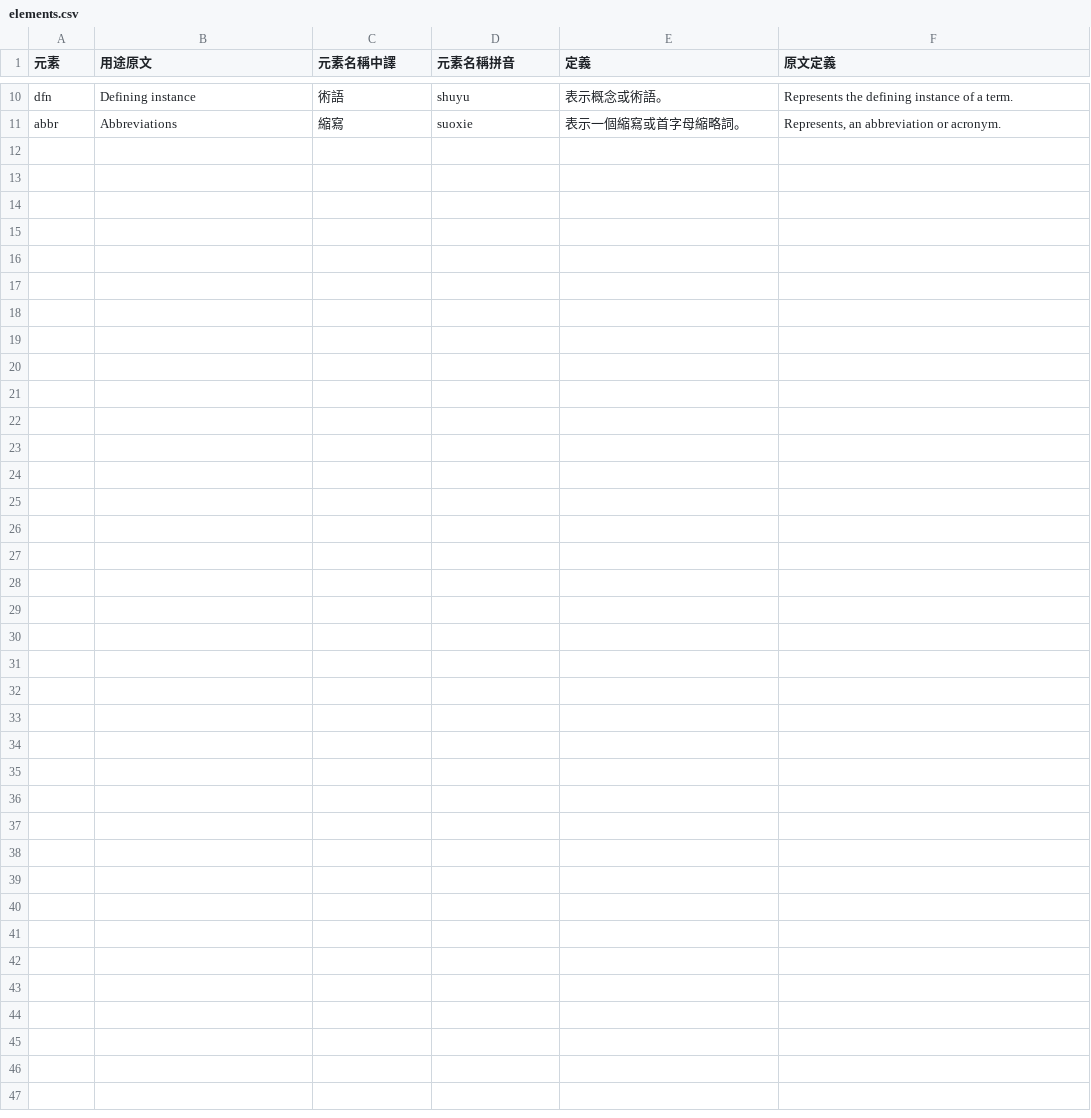
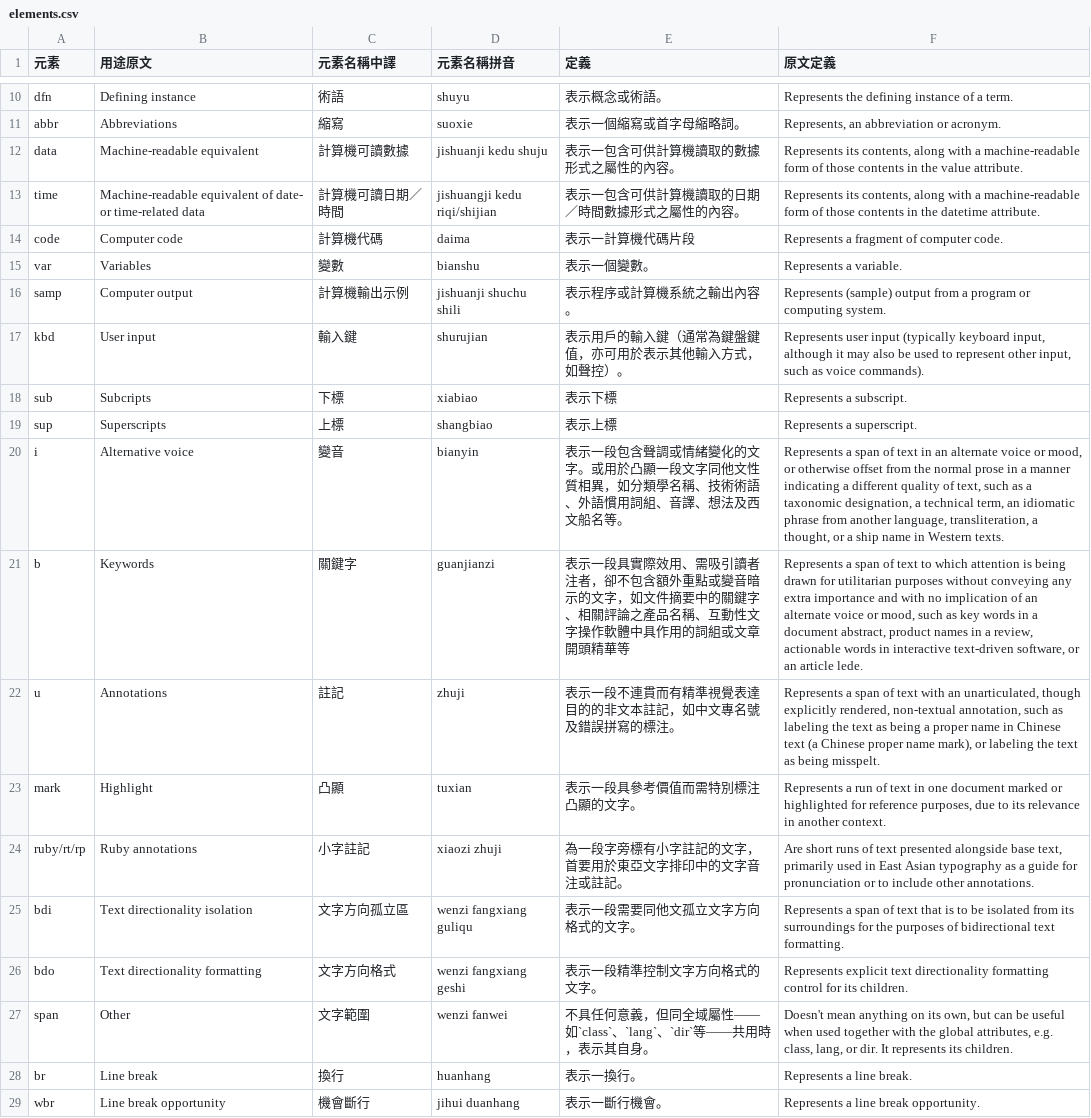
Before and after one commit to ethantw/html5-term-zh, a CSV file: elements.csv, drawn as a sheet; only a part is shown, gaps mark what is left out; the diff names each change by its address in the sheet, - before the commit and + after, or states it on an @@ line.

Commit message:
format

```diff
--- a/elements.csv
+++ b/elements.csv
+row 12: data | Machine-readable equivalent | 計算機可讀數據 | jishuanji kedu shuju | 表示一包含可供計算機讀取的數據形式之屬性的內容。 | Represents its contents, along with a machine-readable form of those contents in the value attribute.
+row 13: time | Machine-readable equivalent of date- or time-related data | 計算機可讀日期／時間 | jishuangji kedu riqi/shijian | 表示一包含可供計算機讀取的日期／時間數據形式之屬性的內容。 | Represents its contents, along with a machine-readable form of those contents in the datetime attribute.
+row 14: code | Computer code | 計算機代碼 | daima | 表示一計算機代碼片段 | Represents a fragment of computer code.
+row 15: var | Variables | 變數 | bianshu | 表示一個變數。 | Represents a variable.
+row 16: samp | Computer output | 計算機輸出示例 | jishuanji shuchu shili | 表示程序或計算機系統之輸出內容。 | Represents (sample) output from a program or computing system.
+row 17: kbd | User input | 輸入鍵 | shurujian | 表示用戶的輸入鍵（通常為鍵盤鍵值，亦可用於表示其他輸入方式，如聲控）。 | Represents user input (typically keyboard input, although it may also be used to represent other input, such as voice commands).
+row 18: sub | Subcripts | 下標 | xiabiao | 表示下標 | Represents a subscript.
+row 19: sup | Superscripts | 上標 | shangbiao | 表示上標 | Represents a superscript.
+row 20: i | Alternative voice | 變音 | bianyin | 表示一段包含聲調或情緒變化的文字。或用於凸顯一段文字同他文性質相異，如分類學名稱、技術術語、外語慣用詞組、音譯、想法及西文船名等。 | Represents a span of text in an alternate voice or mood, or otherwise offset from the normal prose in a manner indicating a different quality of text, such as a taxonomic designation, a technical term, an idiomatic phrase from another language, transliteration, a thought, or a ship name in Western texts.
+row 21: b | Keywords | 關鍵字 | guanjianzi | 表示一段具實際效用、需吸引讀者注者，卻不包含額外重點或變音暗示的文字，如文件摘要中的關鍵字、相關評論之產品名稱、互動性文字操作軟體中具作用的詞組或文章開頭精華等 | Represents a span of text to which attention is being drawn for utilitarian purposes without conveying any extra importance and with no implication of an alternate voice or mood, such as key words in a document abstract, product names in a review, actionable words in interactive text-driven software, or an article lede.
+row 22: u | Annotations | 註記 | zhuji | 表示一段不連貫而有精準視覺表達目的的非文本註記，如中文專名號及錯誤拼寫的標注。 | Represents a span of text with an unarticulated, though explicitly rendered, non-textual annotation, such as labeling the text as being a proper name in Chinese text (a Chinese proper name mark), or labeling the text as being misspelt.
+row 23: mark | Highlight | 凸顯 | tuxian | 表示一段具參考價值而需特別標注凸顯的文字。 | Represents a run of text in one document marked or highlighted for reference purposes, due to its relevance in another context.
+row 24: ruby/rt/rp | Ruby annotations | 小字註記 | xiaozi zhuji | 為一段字旁標有小字註記的文字，首要用於東亞文字排印中的文字音注或註記。 | Are short runs of text presented alongside base text, primarily used in East Asian typography as a guide for pronunciation or to include other annotations.
+row 25: bdi | Text directionality isolation | 文字方向孤立區 | wenzi fangxiang guliqu | 表示一段需要同他文孤立文字方向格式的文字。 | Represents a span of text that is to be isolated from its surroundings for the purposes of bidirectional text formatting.
+row 26: bdo | Text directionality formatting | 文字方向格式 | wenzi fangxiang geshi | 表示一段精準控制文字方向格式的文字。 | Represents explicit text directionality formatting control for its children.
+row 27: span | Other | 文字範圍 | wenzi fanwei | 不具任何意義，但同全域屬性——如`class`、`lang`、`dir`等——共用時，表示其自身。 | Doesn't mean anything on its own, but can be useful when used together with the global attributes, e.g. class, lang, or dir. It represents its children.
+row 28: br | Line break | 換行 | huanhang | 表示一換行。 | Represents a line break.
+row 29: wbr | Line break opportunity | 機會斷行 | jihui duanhang | 表示一斷行機會。 | Represents a line break opportunity.
```
